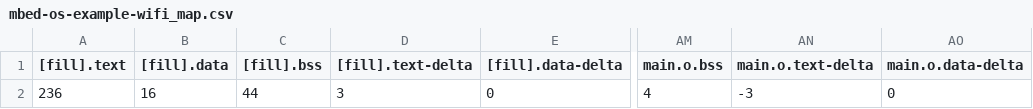
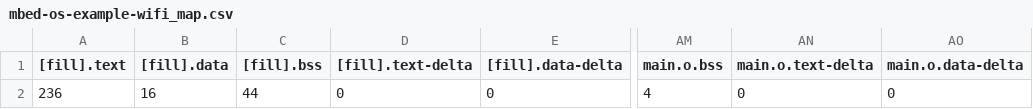
Before and after one commit to Ckwei5640/mbed10, a CSV file: mbed-os-example-wifi/BUILD/K66F/GCC_ARM/mbed-os-example-wifi_map.csv, drawn as a sheet; only a part is shown, gaps mark what is left out; the diff names each change by its address in the sheet, - before the commit and + after, or states it on an @@ line.

```diff
--- a/mbed-os-example-wifi/BUILD/K66F/GCC_ARM/mbed-os-example-wifi_map.csv
+++ b/mbed-os-example-wifi/BUILD/K66F/GCC_ARM/mbed-os-example-wifi_map.csv
-D2 ([fill].text-delta): 3
+D2 ([fill].text-delta): 0
-AN2 (main.o.text-delta): -3
+AN2 (main.o.text-delta): 0
```
Also changed, not shown: 10_2_MQTT_Python/BUILD/K66F/GCC_ARM/10_2_MQTT_Python_map.csv, 15 other files.
